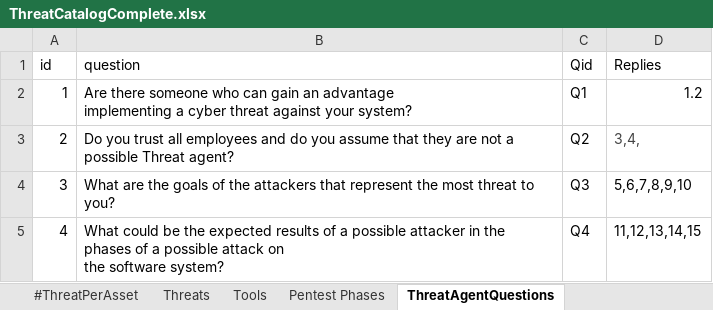
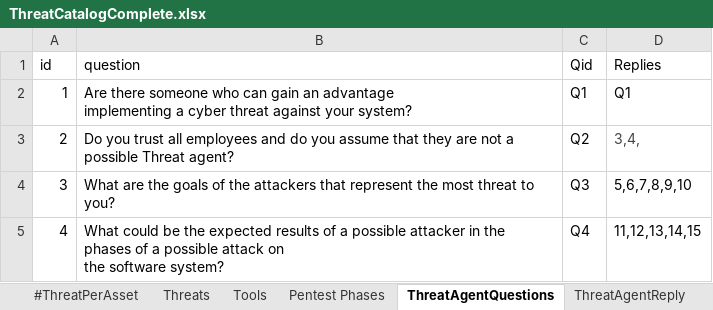
Before and after one commit to fefox97/AutomaticAttackPlanGenerator, an Excel workbook: apps/static/assets/dbs/ThreatCatalogComplete.xlsx, sheet ThreatAgentQuestions, drawn as a sheet; values as stored, in another font and other column widths than the file's, no borders; the diff names each change by its address in the sheet, - before the commit and + after, or states it on an @@ line.

```diff
--- a/apps/static/assets/dbs/ThreatCatalogComplete.xlsx (sheet ThreatAgentQuestions)
+++ b/apps/static/assets/dbs/ThreatCatalogComplete.xlsx (sheet ThreatAgentQuestions)
-D2 (Replies): 1.2
+D2 (Replies): Q1
```
Also changed, not shown: sheet ThreatAgentReply, sheet Pentest Phases, sheet Tools, other sheet tabs, 2 other files.
